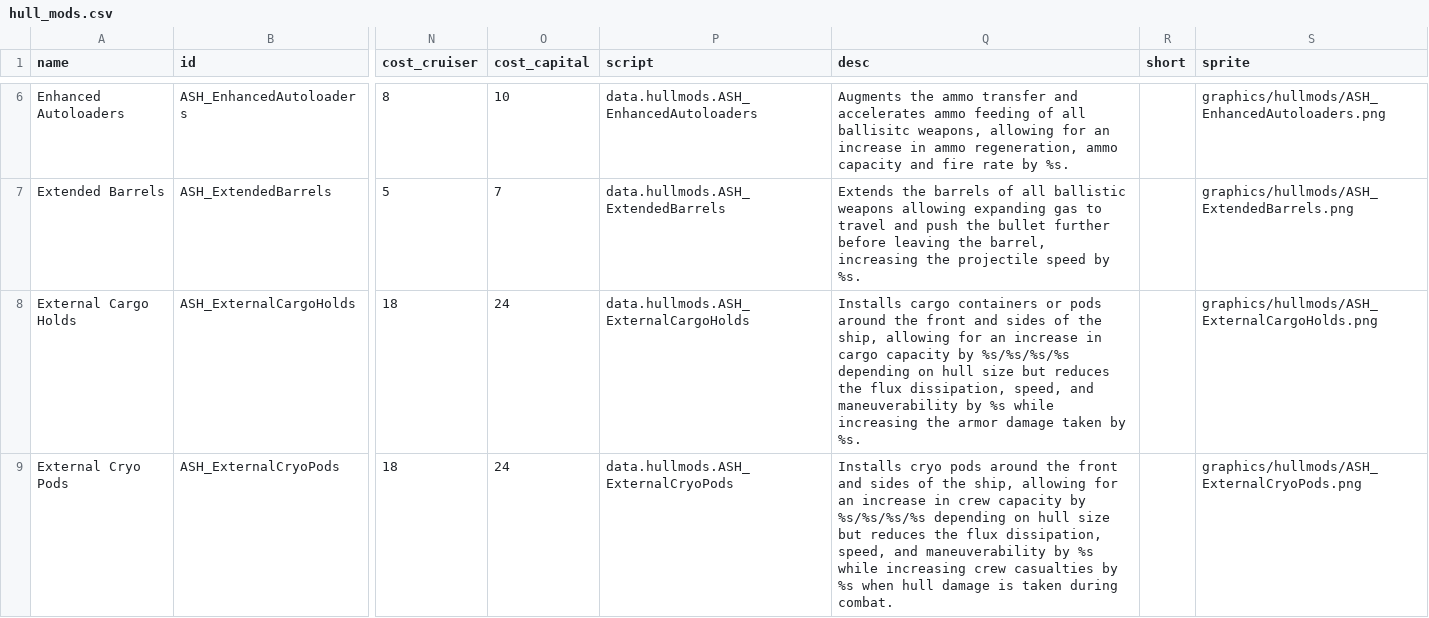
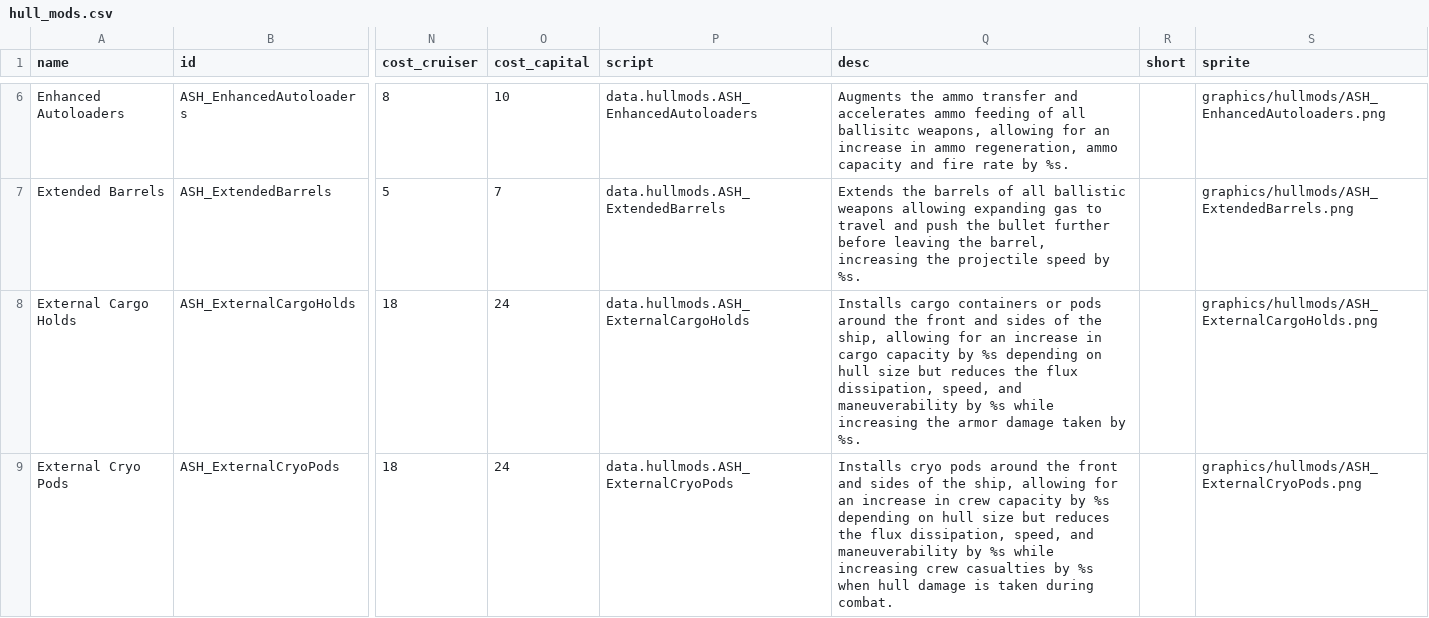
Before and after one commit to AudaxLudos/aptly-simple-hullmods, a CSV file: data/hullmods/hull_mods.csv, drawn as a sheet; only a part is shown, gaps mark what is left out; the diff covers the shown part only; the diff names each change by its address in the sheet, - before the commit and + after, or states it on an @@ line.

Commit message:
Updated hullmods descriptions

```diff
--- a/data/hullmods/hull_mods.csv
+++ b/data/hullmods/hull_mods.csv
-Q8 (desc): …capacity by %s/%s/%s/%s depending on…
+Q8 (desc): …capacity by %s depending on…
-Q9 (desc): …capacity by %s/%s/%s/%s depending on…
+Q9 (desc): …capacity by %s depending on…
```
Also changed, not shown: 3 edited cells elsewhere in this file, 6 other files.
